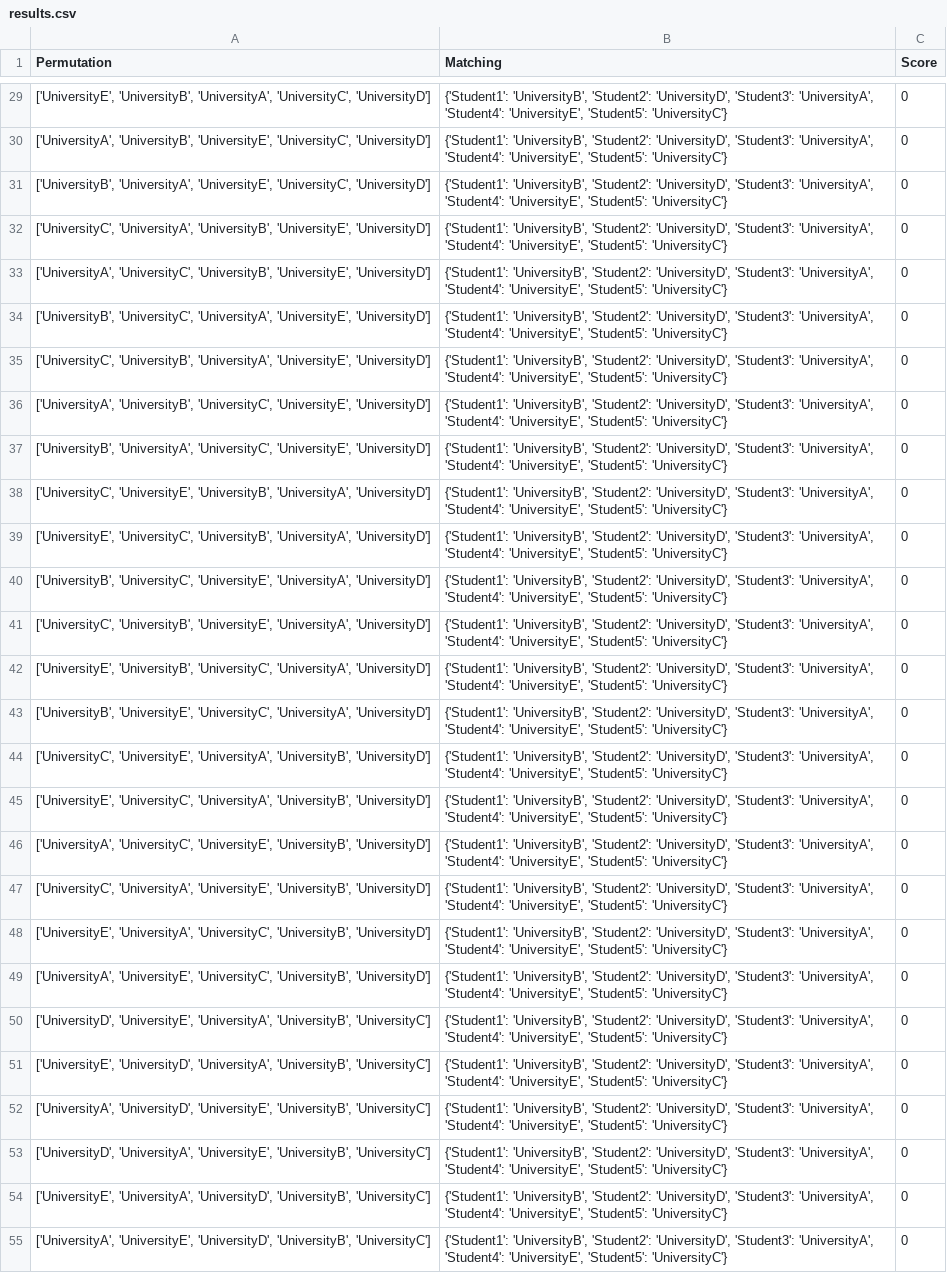
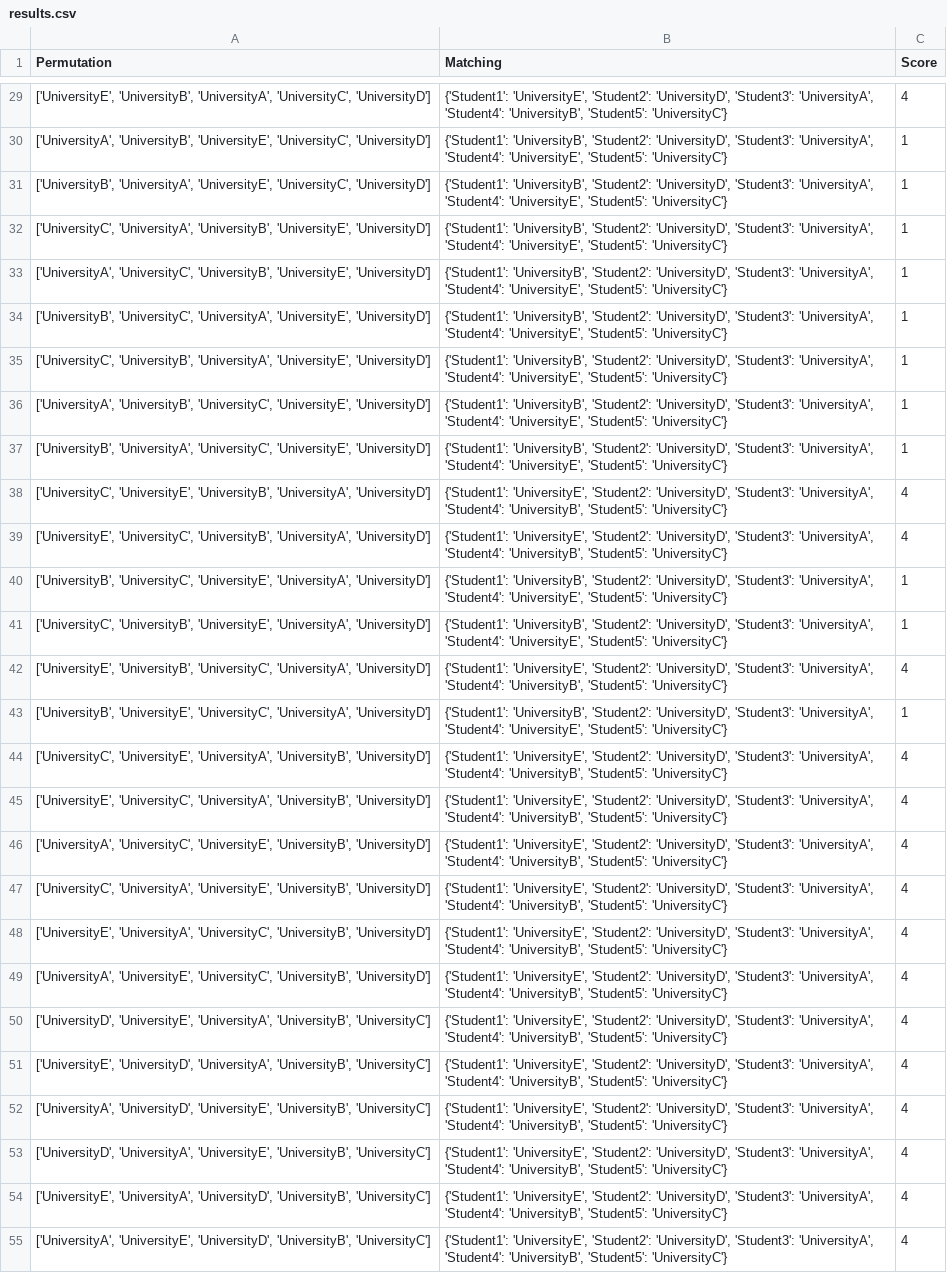
Before and after one commit to NolanRiv/Gale-Shapley-avec-Heap, a CSV file: gale_shapley_matching/data/results.csv, drawn as a sheet; only a part is shown, gaps mark what is left out; the diff covers the shown part only; the diff names each change by its address in the sheet, - before the commit and + after, or states it on an @@ line.

```diff
--- a/gale_shapley_matching/data/results.csv
+++ b/gale_shapley_matching/data/results.csv
-B29 (Matching): {'Student1': 'UniversityB', 'Student2': 'UniversityD', 'Student3': 'UniversityA', 'Student4': 'UniversityE', 'Student5': 'UniversityC'}
+B29 (Matching): {'Student1': 'UniversityE', 'Student2': 'UniversityD', 'Student3': 'UniversityA', 'Student4': 'UniversityB', 'Student5': 'UniversityC'}
-C29 (Score): 0
+C29 (Score): 4
-C30:C37 (Score): 0
+C30:C37 (Score): 1
-B38:B39 (Matching): {'Student1': 'UniversityB', 'Student2': 'UniversityD', 'Student3': 'UniversityA', 'Student4': 'UniversityE', 'Student5': 'UniversityC'}
+B38:B39 (Matching): {'Student1': 'UniversityE', 'Student2': 'UniversityD', 'Student3': 'UniversityA', 'Student4': 'UniversityB', 'Student5': 'UniversityC'}
-C38:C39 (Score): 0
+C38:C39 (Score): 4
-C40:C41 (Score): 0
+C40:C41 (Score): 1
-B42 (Matching): {'Student1': 'UniversityB', 'Student2': 'UniversityD', 'Student3': 'UniversityA', 'Student4': 'UniversityE', 'Student5': 'UniversityC'}
+B42 (Matching): {'Student1': 'UniversityE', 'Student2': 'UniversityD', 'Student3': 'UniversityA', 'Student4': 'UniversityB', 'Student5': 'UniversityC'}
-C42 (Score): 0
+C42 (Score): 4
-C43 (Score): 0
+C43 (Score): 1
-B44:B55 (Matching): {'Student1': 'UniversityB', 'Student2': 'UniversityD', 'Student3': 'UniversityA', 'Student4': 'UniversityE', 'Student5': 'UniversityC'}
+B44:B55 (Matching): {'Student1': 'UniversityE', 'Student2': 'UniversityD', 'Student3': 'UniversityA', 'Student4': 'UniversityB', 'Student5': 'UniversityC'}
-C44:C55 (Score): 0
+C44:C55 (Score): 4
```
Also changed, not shown: 137 edited cells elsewhere in this file, 3 other files.
